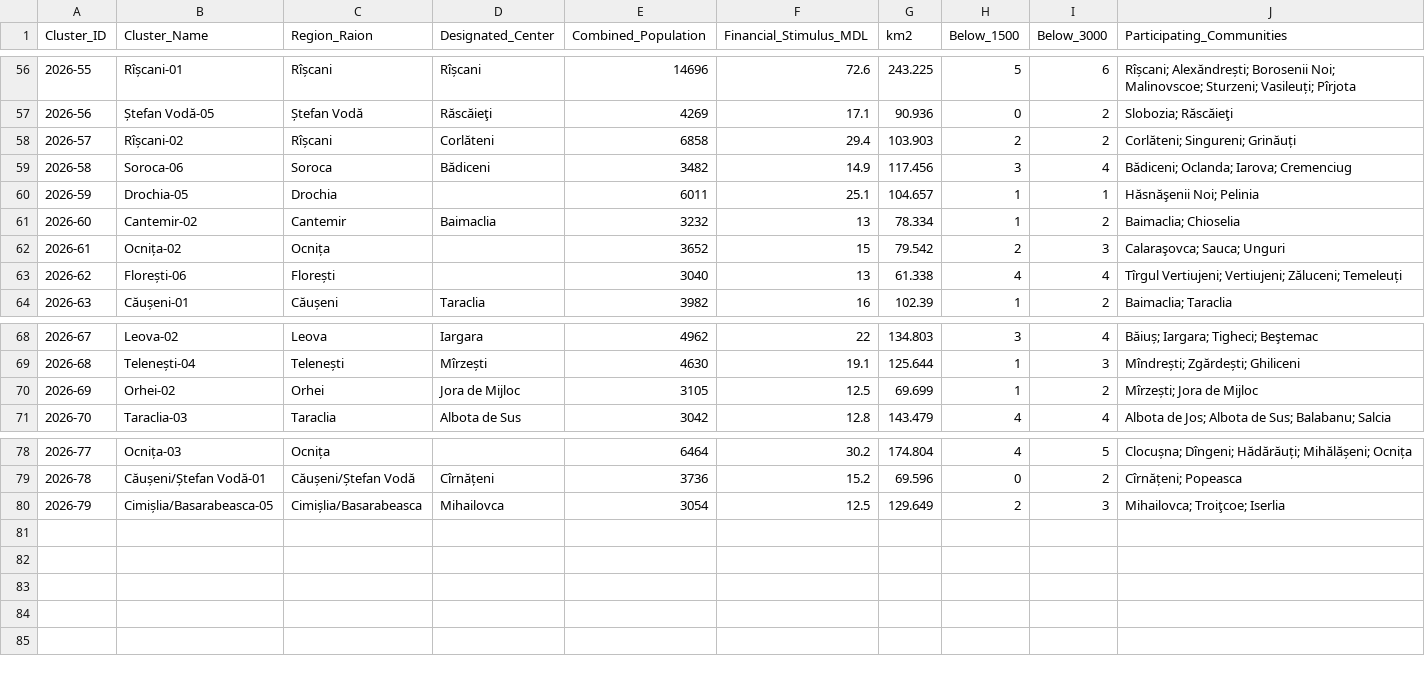
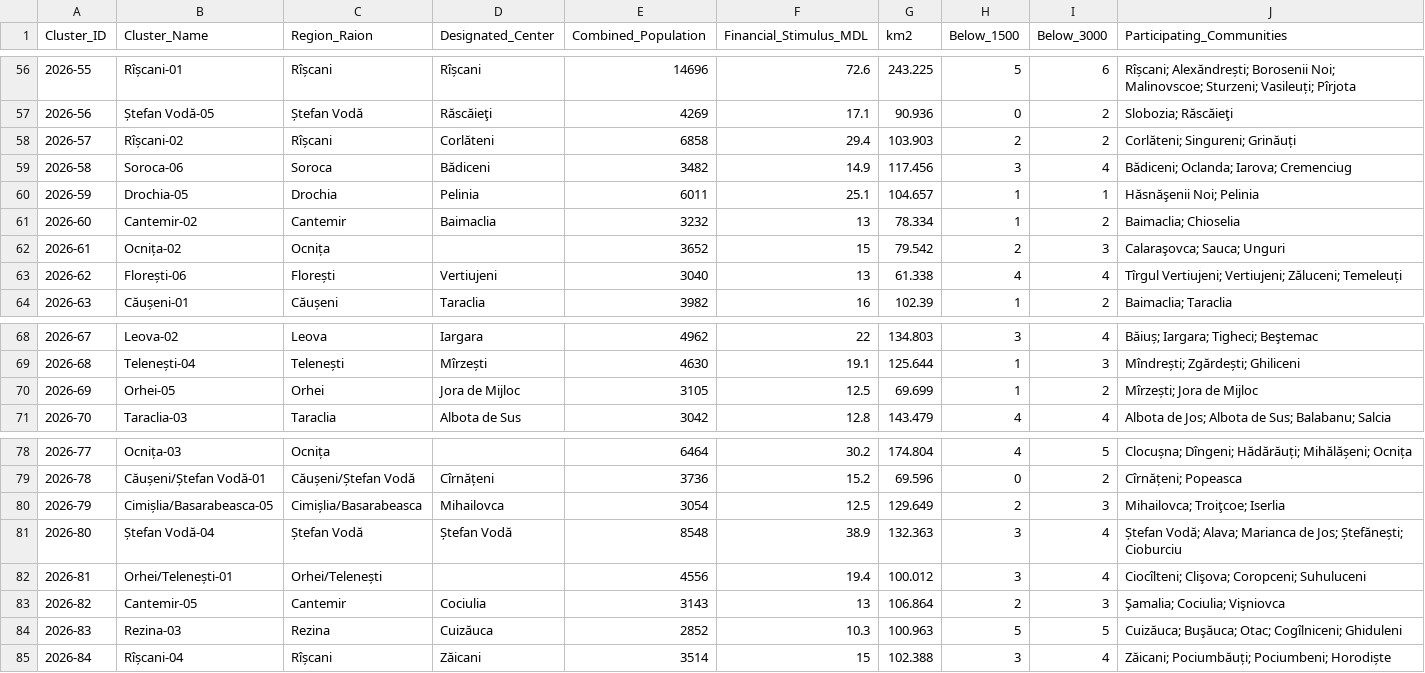
Before and after one commit to frank0051/Moldova-Primarii-Puternice-Dashboard, a CSV file: data/Pipeline.csv, drawn as a sheet; only a part is shown, gaps mark what is left out; rows hold the shown columns only; the diff names each change by its address in the sheet, - before the commit and + after, or states it on an @@ line.

```diff
--- a/data/Pipeline.csv
+++ b/data/Pipeline.csv
-D60 (Designated_Center): (empty)
+D60 (Designated_Center): Pelinia
-D63 (Designated_Center): (empty)
+D63 (Designated_Center): Vertiujeni
-B70 (Cluster_Name): Orhei-02
+B70 (Cluster_Name): Orhei-05
+row 81: 2026-80 | Ștefan Vodă-04 | Ștefan Vodă | Ștefan Vodă | 8548 | 38.9 | 132.363 | 3 | 4 | Ștefan Vodă; Alava; Marianca de Jos; Ștefănești; Cioburciu
+row 82: 2026-81 | Orhei/Telenești-01 | Orhei/Telenești |  | 4556 | 19.4 | 100.012 | 3 | 4 | Ciocîlteni; Clişova; Coropceni; Suhuluceni
+row 83: 2026-82 | Cantemir-05 | Cantemir | Cociulia | 3143 | 13 | 106.864 | 2 | 3 | Şamalia; Cociulia; Vişniovca
+row 84: 2026-83 | Rezina-03 | Rezina | Cuizăuca | 2852 | 10.3 | 100.963 | 5 | 5 | Cuizăuca; Buşăuca; Otac; Cogîlniceni; Ghiduleni
+row 85: 2026-84 | Rîșcani-04 | Rîșcani | Zăicani | 3514 | 15 | 102.388 | 3 | 4 | Zăicani; Pociumbăuți; Pociumbeni; Horodiște
```
Also changed, not shown: data/decision_tracker.csv, data/individual_lpas.csv, 1 other file.
